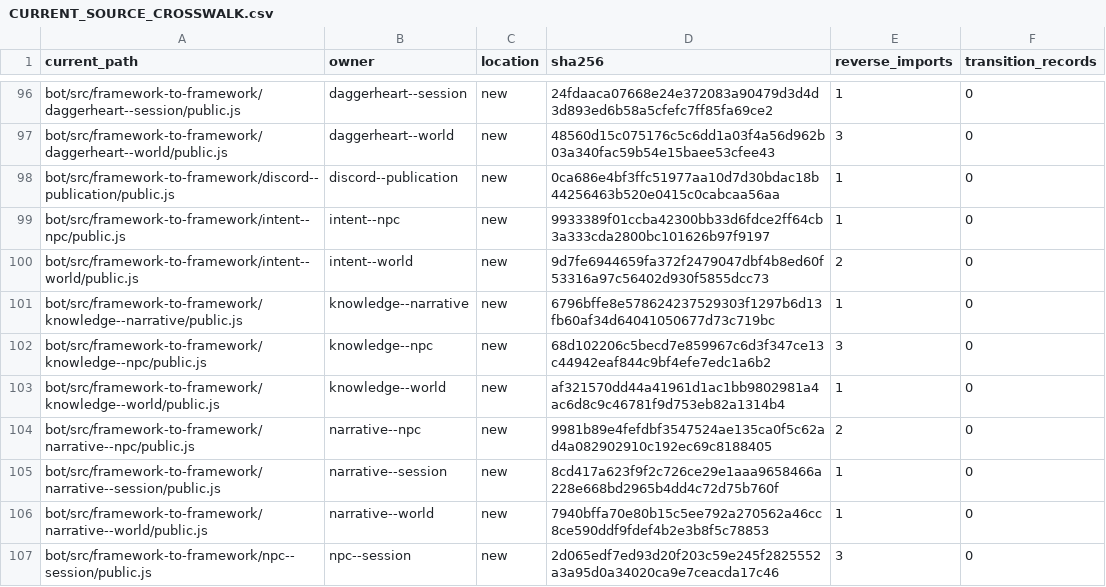
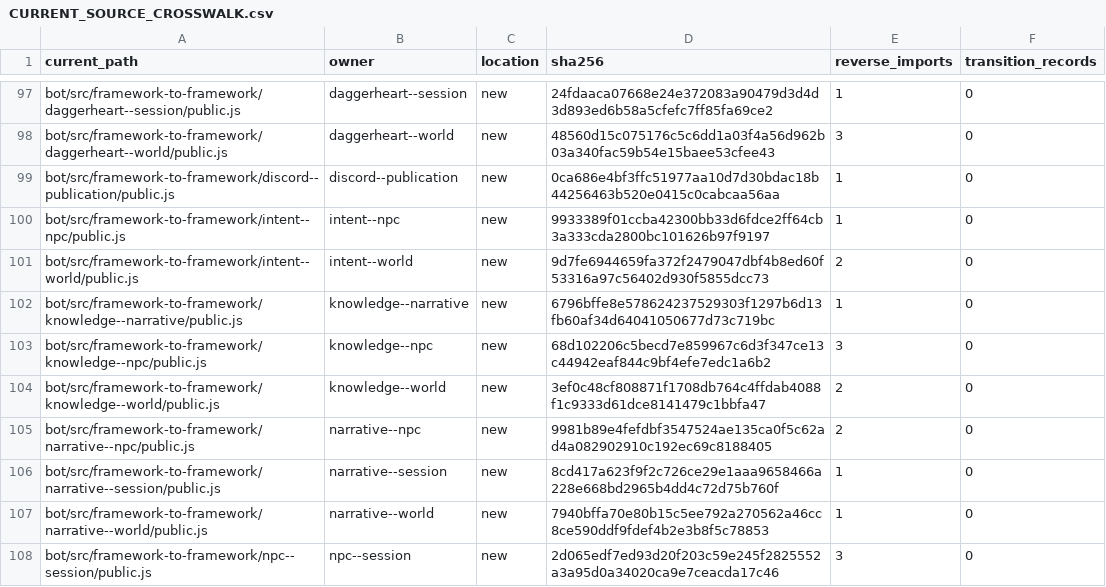
Before and after one commit to KeshireTheChaotic/Veiled_City, a CSV file: docs/Implementation_Plans/Framework_Refactor/AUDIT-20261026/CURRENT_SOURCE_CROSSWALK.csv, drawn as a sheet; only a part is shown, gaps mark what is left out; the diff covers the shown part only.

```diff
--- a/docs/Implementation_Plans/Framework_Refactor/AUDIT-20261026/CURRENT_SOURCE_CROSSWALK.csv
+++ b/docs/Implementation_Plans/Framework_Refactor/AUDIT-20261026/CURRENT_SOURCE_CROSSWALK.csv
@@ -102,3 +103,3 @@
 "bot/src/framework-to-framework/knowledge--npc/public.js","knowledge--npc","new","68d102206c5becd7e859967c6d3f347ce13c44942eaf844c9bf4efe7edc1a6b2","3","0"
-"bot/src/framework-to-framework/knowledge--world/public.js","knowledge--world","new","af321570dd44a41961d1ac1bb9802981a4ac6d8c9c46781f9d753eb82a1314b4","1","0"
+"bot/src/framework-to-framework/knowledge--world/public.js","knowledge--world","new","3ef0c48cf808871f1708db764c4ffdab4088f1c9333d61dce8141479c1bbfa47","2","0"
 "bot/src/framework-to-framework/narrative--npc/public.js","narrative--npc","new","9981b89e4fefdbf3547524ae135ca0f5c62ad4a082902910c192ec69c8188405","2","0"
```
Also changed, not shown: 5 added rows and 16 edited cells elsewhere in this file, 31 other files.
